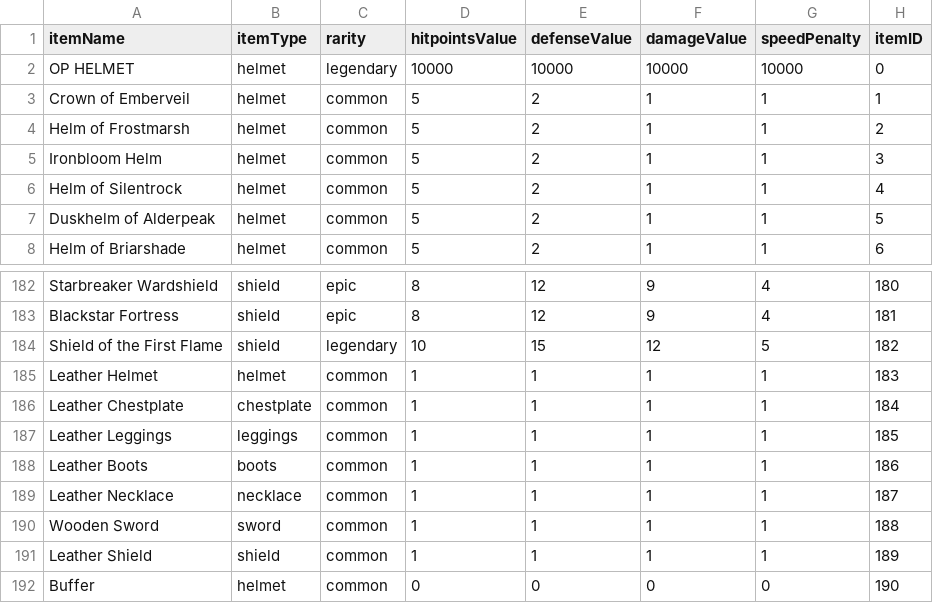
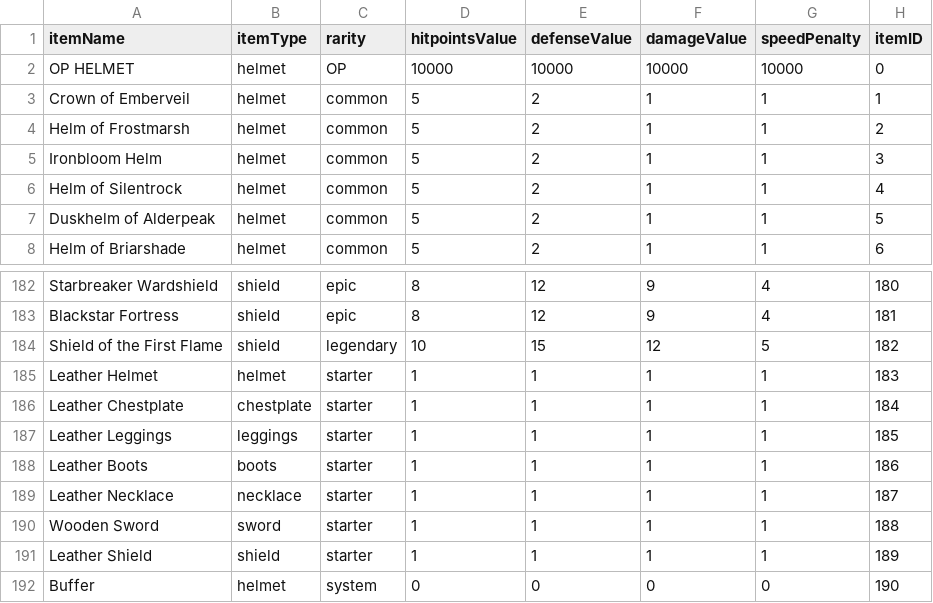
Before and after one commit to tomhofenk/IT-s-in-the-game, a CSV file: src/main/java/nl/saxion/game/Bloodspire/csv/GearItems.csv, drawn as a sheet; only a part is shown, gaps mark what is left out.

Commit message:
ITEMS GEVEN IS NU RANDOM

```diff
--- a/src/main/java/nl/saxion/game/Bloodspire/csv/GearItems.csv
+++ b/src/main/java/nl/saxion/game/Bloodspire/csv/GearItems.csv
@@ -1,3 +1,3 @@
 itemName, itemType, rarity, hitpointsValue, defenseValue, damageValue, speedPenalty, itemID
-OP HELMET,helmet,legendary,10000,10000,10000,10000,0
+OP HELMET,helmet,OP,10000,10000,10000,10000,0
 Crown of Emberveil,helmet,common,5,2,1,1,1
@@ -184,9 +184,9 @@ Blackstar Fortress,shield,epic,8,12,9,4,181
 Shield of the First Flame,shield,legendary,10,15,12,5,182
-Leather Helmet,helmet,common,1,1,1,1,183
-Leather Chestplate,chestplate,common,1,1,1,1,184
-Leather Leggings,leggings,common,1,1,1,1,185
-Leather Boots,boots,common,1,1,1,1,186
-Leather Necklace,necklace,common,1,1,1,1,187
-Wooden Sword,sword,common,1,1,1,1,188
-Leather Shield,shield,common,1,1,1,1,189
-Buffer,helmet,common,0,0,0,0,190
+Leather Helmet,helmet,starter,1,1,1,1,183
+Leather Chestplate,chestplate,starter,1,1,1,1,184
+Leather Leggings,leggings,starter,1,1,1,1,185
+Leather Boots,boots,starter,1,1,1,1,186
+Leather Necklace,necklace,starter,1,1,1,1,187
+Wooden Sword,sword,starter,1,1,1,1,188
+Leather Shield,shield,starter,1,1,1,1,189
+Buffer,helmet,system,0,0,0,0,190
```
Also changed, not shown: 1 other file.
